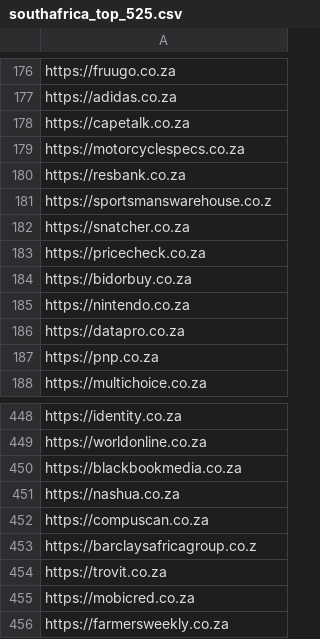
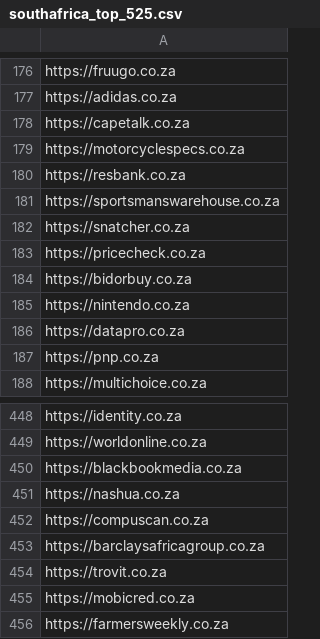
Before and after one commit to privacy-tech-lab/privacy-pioneer-web-crawler, a CSV file: crawl_lists/southafrica_top_525.csv, drawn as a sheet; only a part is shown, gaps mark what is left out.

```diff
--- a/crawl_lists/southafrica_top_525.csv
+++ b/crawl_lists/southafrica_top_525.csv
@@ -180,3 +180,3 @@ https://motorcyclespecs.co.za
 https://resbank.co.za
-https://sportsmanswarehouse.co.z
+https://sportsmanswarehouse.co.za
 https://snatcher.co.za
@@ -452,3 +452,3 @@ https://nashua.co.za
 https://compuscan.co.za
-https://barclaysafricagroup.co.z
+https://barclaysafricagroup.co.za
 https://trovit.co.za
```
Also changed, not shown: crawl_lists/australia_top_525.csv, crawl_lists/singapore_top_525.csv, 1 other file.
